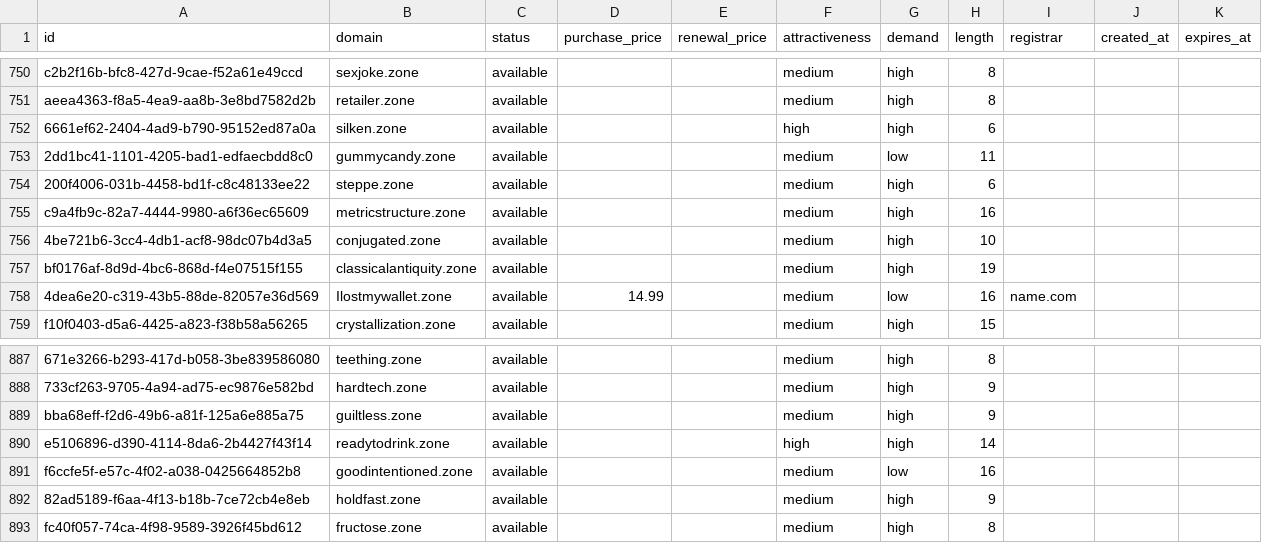
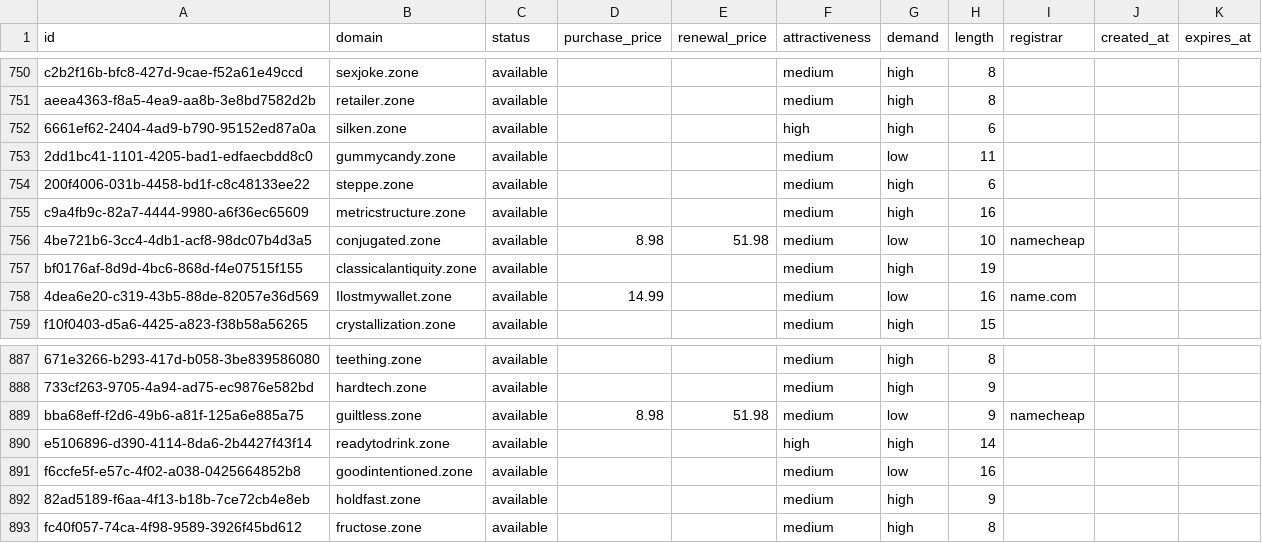
Before and after one commit to UniqueDomains/zone-oneword-domains, a CSV file: zone.csv, drawn as a sheet; only a part is shown, gaps mark what is left out; the diff names each change by its address in the sheet, - before the commit and + after, or states it on an @@ line.

Commit message:
Domains update

```diff
--- a/zone.csv
+++ b/zone.csv
-D756 (purchase_price): (empty)
+D756 (purchase_price): 8.98
-E756 (renewal_price): (empty)
+E756 (renewal_price): 51.98
-G756 (demand): high
+G756 (demand): low
-I756 (registrar): (empty)
+I756 (registrar): namecheap
-D889 (purchase_price): (empty)
+D889 (purchase_price): 8.98
-E889 (renewal_price): (empty)
+E889 (renewal_price): 51.98
-G889 (demand): high
+G889 (demand): low
-I889 (registrar): (empty)
+I889 (registrar): namecheap
```
Also changed, not shown: 4 other files.
